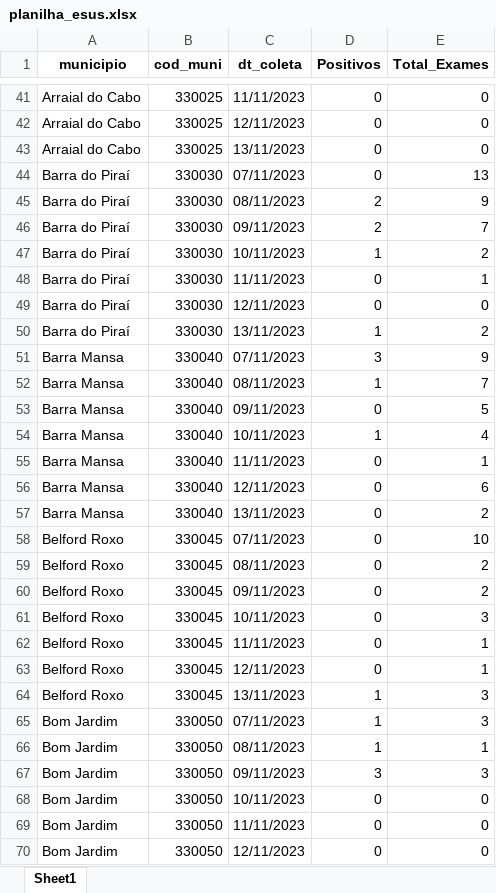
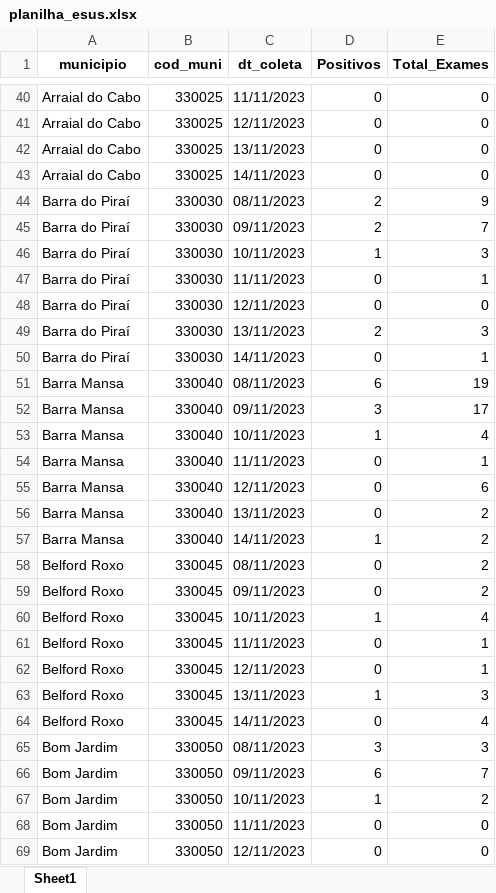
Before and after one commit to eduardompeixoto/Taxa-de-Positividade-AG-E-SUS, an Excel workbook: inst/planilha_esus.xlsx, sheet Sheet1, drawn as a sheet; only a part is shown, gaps mark what is left out; values as stored, in another font and other column widths than the file's, no borders; removed rows and columns are numbered as before the commit, all else as after; the diff covers the shown part only; the diff names each change by its address in the sheet, - before the commit and + after, or states it on an @@ line.

Commit message:
2023-11-15 13:21:21.96797

```diff
--- a/inst/planilha_esus.xlsx (sheet Sheet1)
+++ b/inst/planilha_esus.xlsx (sheet Sheet1)
-row 44: Barra do Piraí | 330030 | 07/11/2023 | 0 | 13
+row 43: Arraial do Cabo | 330025 | 14/11/2023 | 0 | 0
-E46 (Total_Exames): 2
+E46 (Total_Exames): 3
-D49 (Positivos): 1
+D49 (Positivos): 2
-E49 (Total_Exames): 2
+E49 (Total_Exames): 3
-row 51: Barra Mansa | 330040 | 07/11/2023 | 3 | 9
+row 50: Barra do Piraí | 330030 | 14/11/2023 | 0 | 1
-D51 (Positivos): 1
+D51 (Positivos): 6
-E51 (Total_Exames): 7
+E51 (Total_Exames): 19
-D52 (Positivos): 0
+D52 (Positivos): 3
-E52 (Total_Exames): 5
+E52 (Total_Exames): 17
-row 58: Belford Roxo | 330045 | 07/11/2023 | 0 | 10
+row 57: Barra Mansa | 330040 | 14/11/2023 | 1 | 2
-D60 (Positivos): 0
+D60 (Positivos): 1
-E60 (Total_Exames): 3
+E60 (Total_Exames): 4
+row 64: Belford Roxo | 330045 | 14/11/2023 | 0 | 4
-C65 (dt_coleta): 07/11/2023
+C65 (dt_coleta): 08/11/2023
-D65 (Positivos): 1
+D65 (Positivos): 3
-row 66: Bom Jardim | 330050 | 08/11/2023 | 1 | 1
-D66 (Positivos): 3
+D66 (Positivos): 6
-E66 (Total_Exames): 3
+E66 (Total_Exames): 7
-D67 (Positivos): 0
+D67 (Positivos): 1
-E67 (Total_Exames): 0
+E67 (Total_Exames): 2
```
Also changed, not shown: 67 added rows, 81 removed rows and 174 edited cells elsewhere in this sheet.
